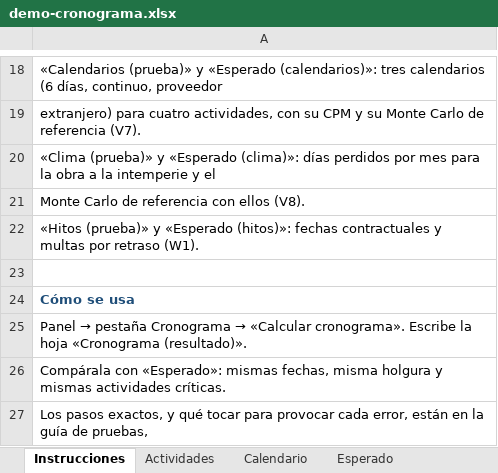
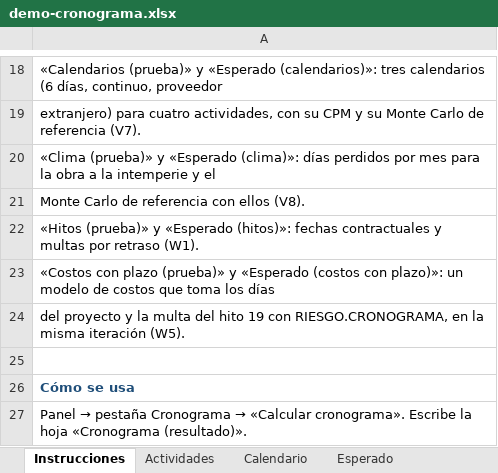
Before and after one commit to danalejo9/riesgo-Montecarlo-excel, an Excel workbook: ejemplos/demo-cronograma.xlsx, sheet Instrucciones, drawn as a sheet; only a part is shown, gaps mark what is left out; the shorter side is filled out with more unchanged rows; values as stored, in another font and other column widths than the file's, no borders; the diff names each change by its address in the sheet, - before the commit and + after, or states it on an @@ line.

```diff
--- a/ejemplos/demo-cronograma.xlsx (sheet Instrucciones)
+++ b/ejemplos/demo-cronograma.xlsx (sheet Instrucciones)
+row 23: «Costos con plazo (prueba)» y «Esperado (costos con plazo)»: un modelo de costos que toma los días
+row 24: del proyecto y la multa del hito 19 con RIESGO.CRONOGRAMA, en la misma iteración (W5).
```
Also changed, not shown: other sheet tabs, 23 other files.
